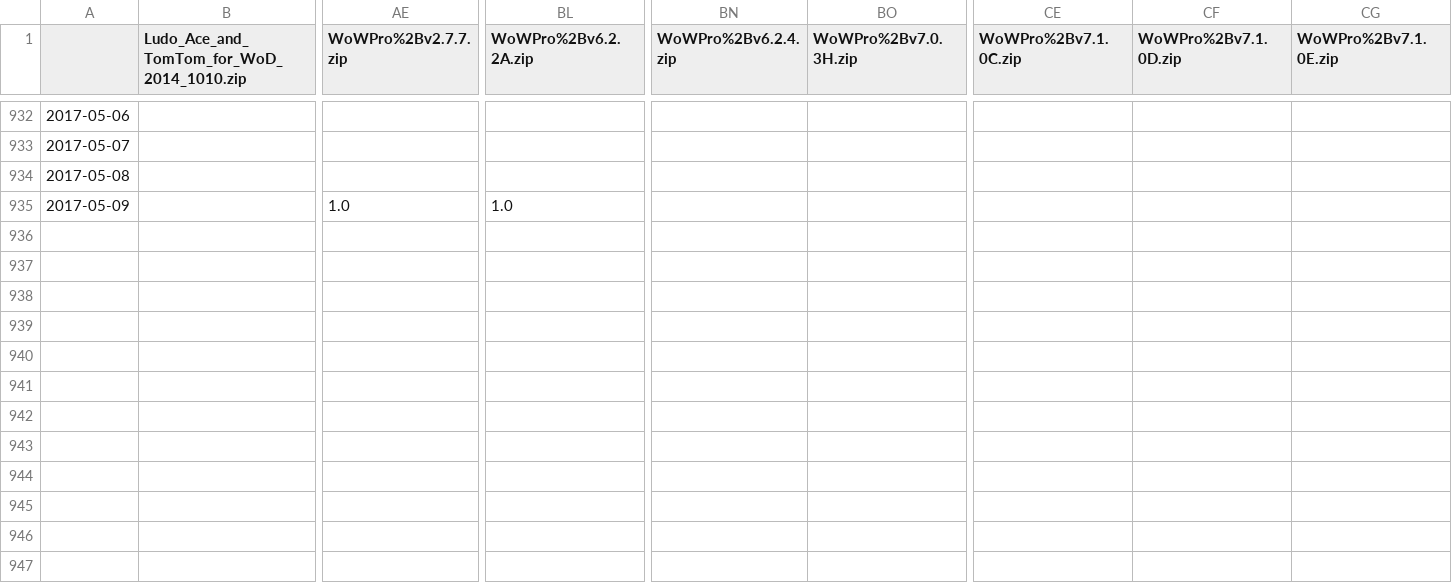
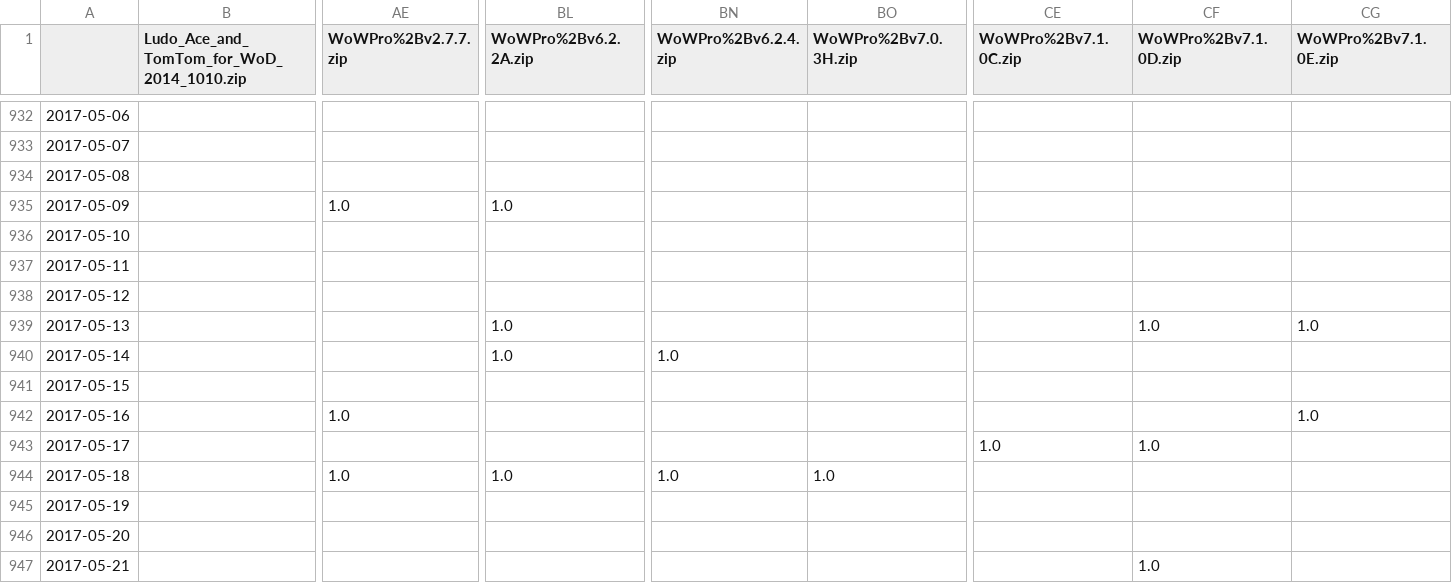
Before and after one commit to Ludovicus-Maior/WoW-Pro-Guides, a CSV file: WoWPro_Utilities/S3.csv, drawn as a sheet; only a part is shown, gaps mark what is left out; rows hold the shown columns only; the diff names each change by its address in the sheet, - before the commit and + after, or states it on an @@ line.

```diff
--- a/WoWPro_Utilities/S3.csv
+++ b/WoWPro_Utilities/S3.csv
+row 936: 2017-05-10
+row 937: 2017-05-11
+row 938: 2017-05-12
+row 939: 2017-05-13 |  |  | 1.0 |  |  |  | 1.0 | 1.0
+row 940: 2017-05-14 |  |  | 1.0 | 1.0
+row 941: 2017-05-15
+row 942: 2017-05-16 |  | 1.0 |  |  |  |  |  | 1.0
+row 943: 2017-05-17 |  |  |  |  |  | 1.0 | 1.0
+row 944: 2017-05-18 |  | 1.0 | 1.0 | 1.0 | 1.0
+row 945: 2017-05-19
+row 946: 2017-05-20
+row 947: 2017-05-21 |  |  |  |  |  |  | 1.0
```
Also changed, not shown: 1 other file.
